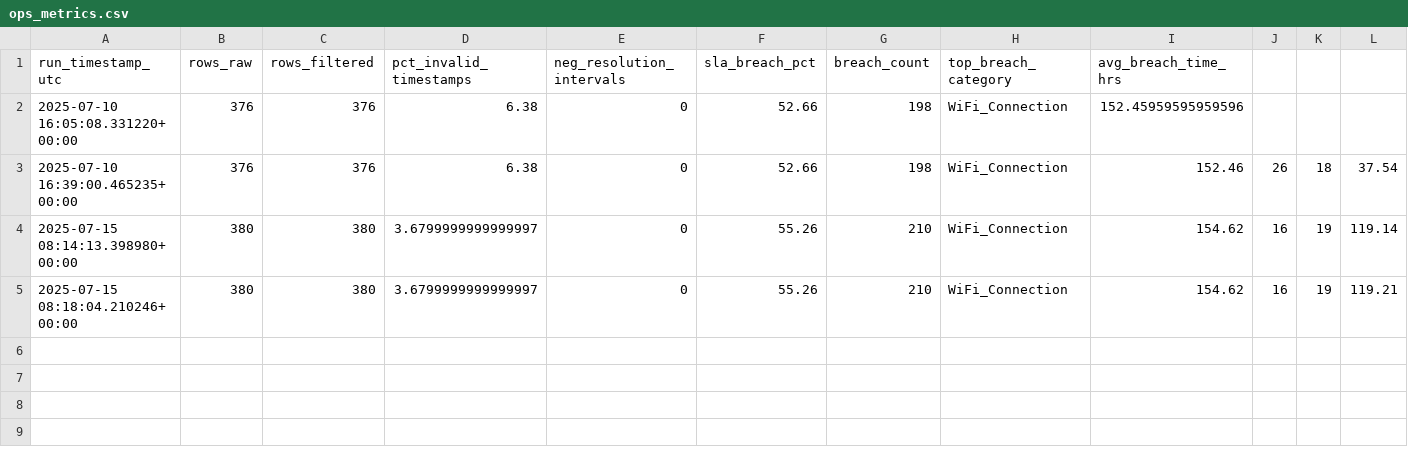
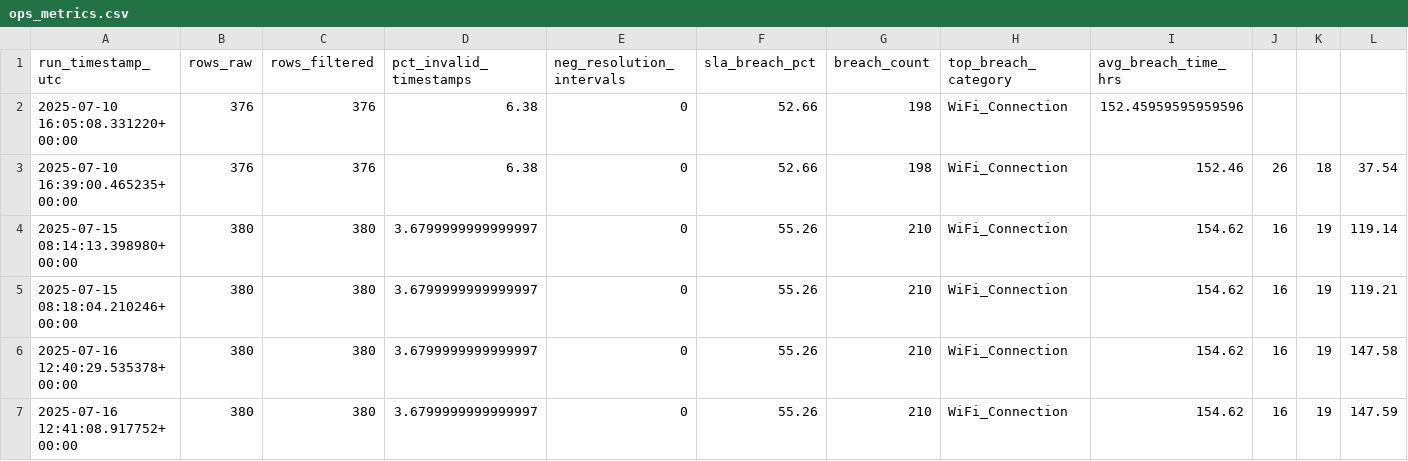
Before and after one commit to glynncv/Networks_IM_2025, a CSV file: data/report/ops_metrics.csv, drawn as a sheet.

Commit message:
Made changes to ops_metrics.csv to include the latest operational metrics.

```diff
--- a/data/report/ops_metrics.csv
+++ b/data/report/ops_metrics.csv
@@ -5 +5,3 @@ run_timestamp_utc,rows_raw,rows_filtered,pct_invalid_timestamps,neg_resolution_i
 2025-07-15 08:18:04.210246+00:00,380,380,3.6799999999999997,0,55.26,210,WiFi_Connection,154.62,16,19,119.21
+2025-07-16 12:40:29.535378+00:00,380,380,3.6799999999999997,0,55.26,210,WiFi_Connection,154.62,16,19,147.58
+2025-07-16 12:41:08.917752+00:00,380,380,3.6799999999999997,0,55.26,210,WiFi_Connection,154.62,16,19,147.59
```
